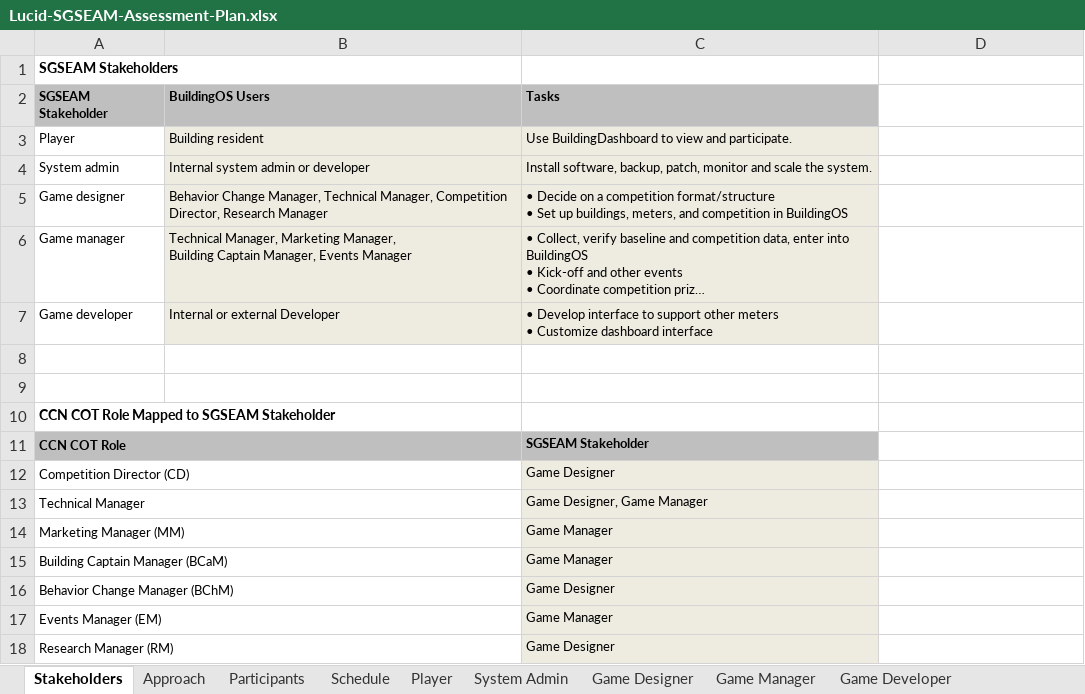
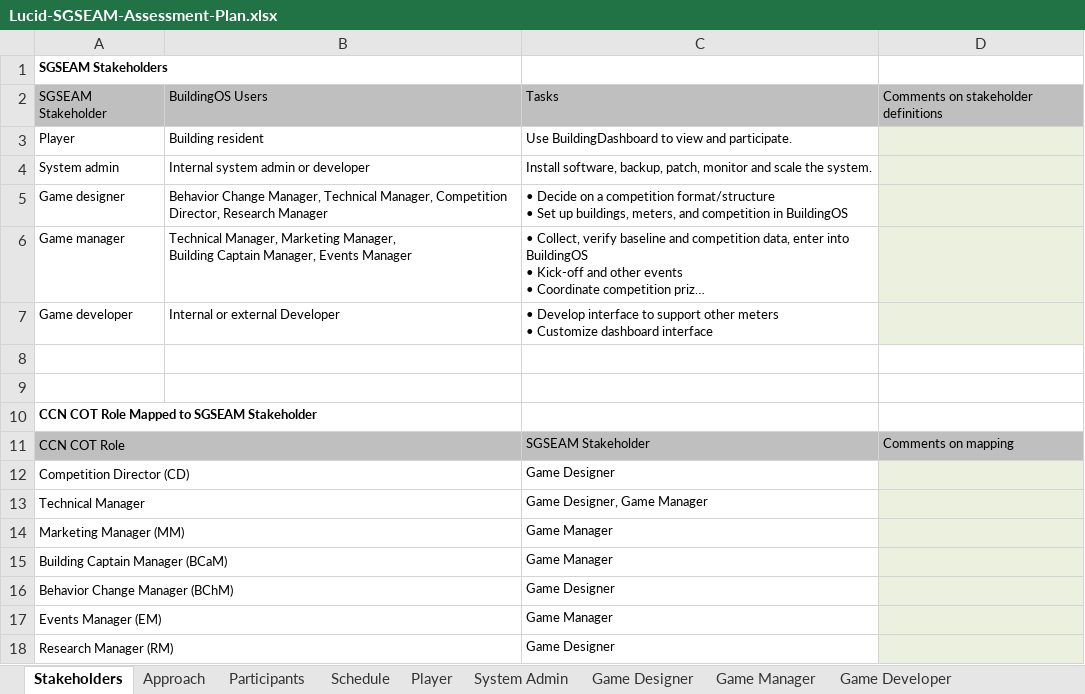
Before and after one commit to csdl/techreports, an Excel workbook: techreports/2013/13-07/Lucid-SGSEAM-Assessment-Plan.xlsx, sheet Stakeholders, drawn as a sheet; long unchanged cells end in …; values as stored, in another font and other column widths than the file's, no borders; the diff names each change by its address in the sheet, - before the commit and + after, or states it on an @@ line.

```diff
--- a/techreports/2013/13-07/Lucid-SGSEAM-Assessment-Plan.xlsx (sheet Stakeholders)
+++ b/techreports/2013/13-07/Lucid-SGSEAM-Assessment-Plan.xlsx (sheet Stakeholders)
@@ A1 text size: smaller @@
-A2:C2 bold: on
+A2:C2 bold: off
-D2: (empty)
+D2: Comments on stakeholder definitions
-D2 fill: none
+D2 fill: #BFBFBF
-B3:C7 fill: #EEECE1
+B3:C7 fill: none
-D3:D7 fill: none
+D3:D7 fill: #EBF1DE
@@ A10 text size: smaller @@
-A11 bold: on
+A11 bold: off
-C11 bold: on
+C11 bold: off
-D11: (empty)
+D11: Comments on mapping
-D11 fill: none
+D11 fill: #BFBFBF
-C12:C18 fill: #EEECE1
+C12:C18 fill: none
-D12:D18 fill: none
+D12:D18 fill: #EBF1DE
```
Also changed, not shown: sheet Player, sheet Schedule, sheet Approach, sheet Participants, sheet System Admin, sheet Game Developer, 2 more sheets, 2 other files.
